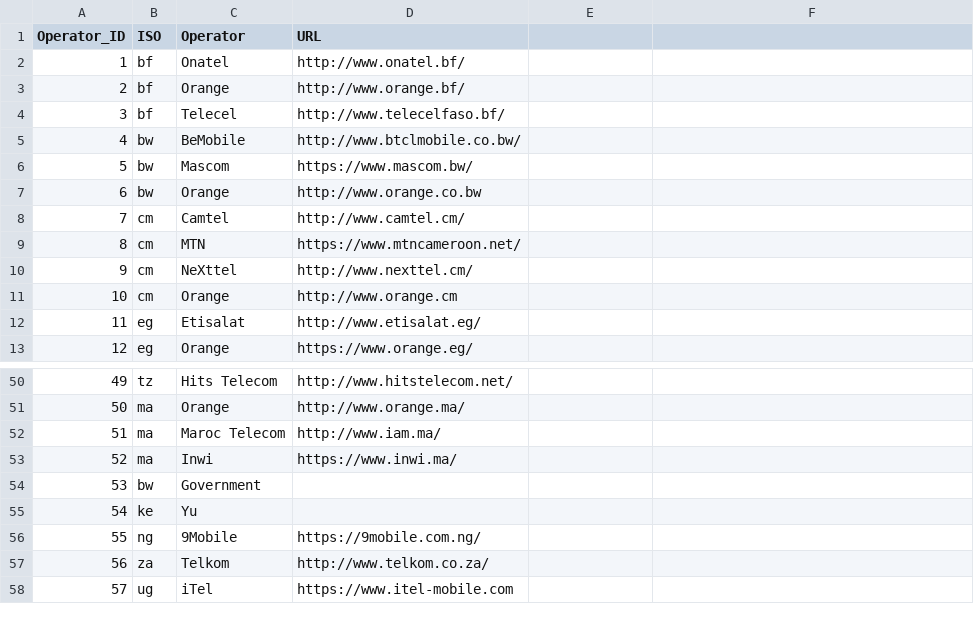
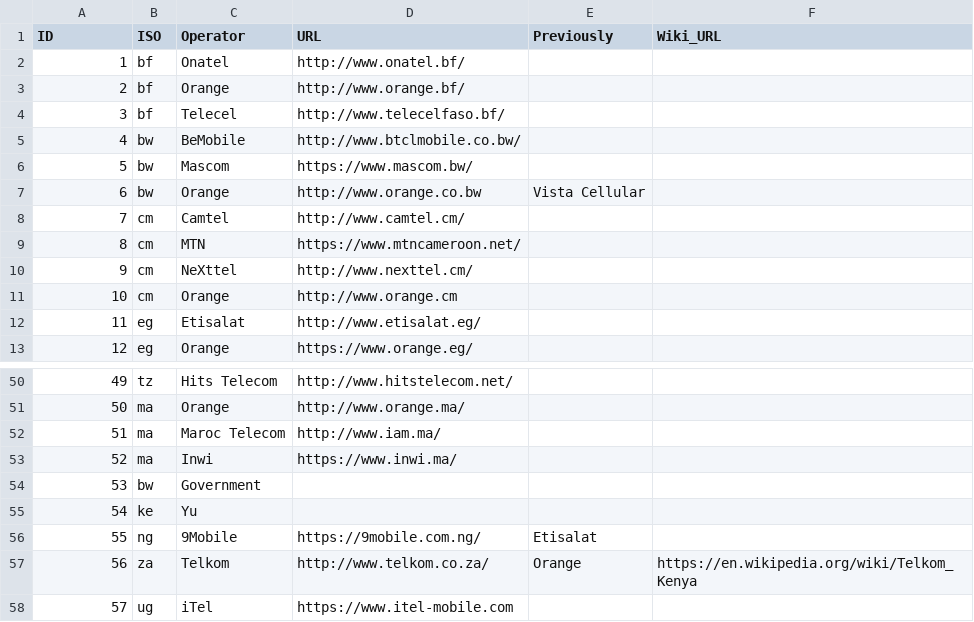
Before and after one commit to open-telecom-data/spectrum-assignments, a CSV file: operators.csv, drawn as a sheet; only a part is shown, gaps mark what is left out; the diff names each change by its address in the sheet, - before the commit and + after, or states it on an @@ line.

Commit message:
added Previously filed to indicate previous operator name and Wiki_URL field to provide link to Wikipedia

```diff
--- a/operators.csv
+++ b/operators.csv
-A1: Operator_ID
+A1: ID
-E1: (empty)
+E1: Previously
-F1: (empty)
+F1: Wiki_URL
-E7 (Previously): (empty)
+E7 (Previously): Vista Cellular
-E56 (Previously): (empty)
+E56 (Previously): Etisalat
-E57 (Previously): (empty)
+E57 (Previously): Orange
-F57 (Wiki_URL): (empty)
+F57 (Wiki_URL): https://en.wikipedia.org/wiki/Telkom_Kenya
```
